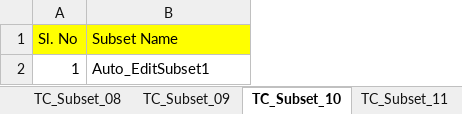
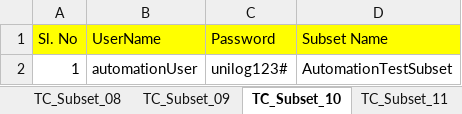
Before and after one commit to Rameshwar-Juptimath/NestedClassesAllureBug, an Excel workbook: resources/ExcelsheetData/SubsetModuleTest.xlsx, sheet TC_Subset_10, drawn as a sheet; values as stored, in another font and other column widths than the file's, no borders; addresses are those after the commit; the diff names each change by its address in the sheet, - before the commit and + after, or states it on an @@ line.

```diff
--- a/resources/ExcelsheetData/SubsetModuleTest.xlsx (sheet TC_Subset_10)
+++ b/resources/ExcelsheetData/SubsetModuleTest.xlsx (sheet TC_Subset_10)
+column B (UserName), row 2: automationUser
+column C (Password), row 2: unilog123#
-D2 (Subset Name): Auto_EditSubset1
+D2 (Subset Name): AutomationTestSubset
```
Also changed, not shown: sheet TC_Subset_09, sheet TC_Subset_11, sheet TC_Subset_12, other sheet tabs, resources/ExcelsheetData/TaxonomyManagementModuleTest.xlsx, 9 other files.
